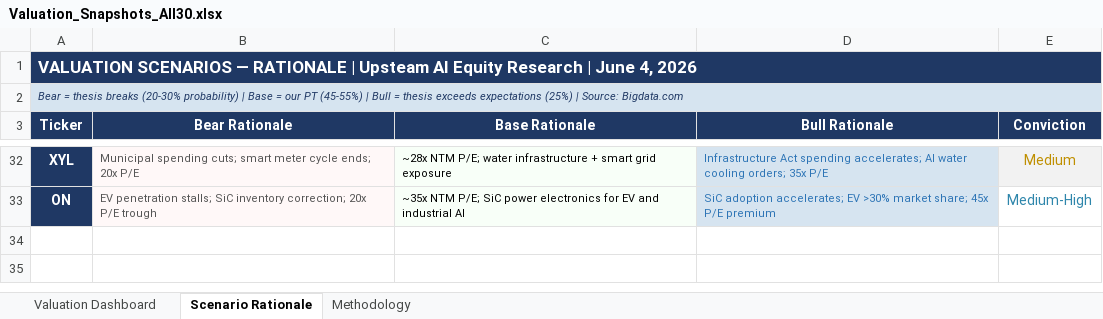
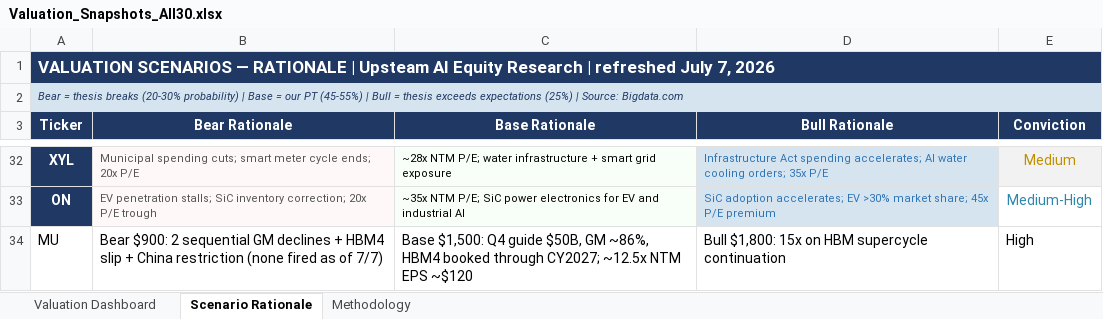
Before and after one commit to jonathanadams0/AI-Upstream-Research, an Excel workbook: 04_Models/Valuation_Snapshots_All30.xlsx, sheet Scenario Rationale, drawn as a sheet; only a part is shown, gaps mark what is left out; values as stored, in another font and other column widths than the file's, no borders; the diff names each change by its address in the sheet, - before the commit and + after, or states it on an @@ line.

```diff
--- a/04_Models/Valuation_Snapshots_All30.xlsx (sheet Scenario Rationale)
+++ b/04_Models/Valuation_Snapshots_All30.xlsx (sheet Scenario Rationale)
-A1 (Ticker): …Research | June 4, 2026
+A1 (Ticker): …Research | refreshed July 7, 2026
+row 34: MU | Bear $900: 2 sequential GM declines + HBM4 slip + China restriction (none fired as of 7/7) | Base $1,500: Q4 guide $50B, GM ~86%, HBM4 booked through CY2027; ~12.5x NTM EPS ~$120 | Bull $1,800: 15x on HBM supercycle continuation | High
```
Also changed, not shown: sheet Valuation Dashboard, 04_Models/Estimates_Tracker_Top10.xlsx, 14 other files.
